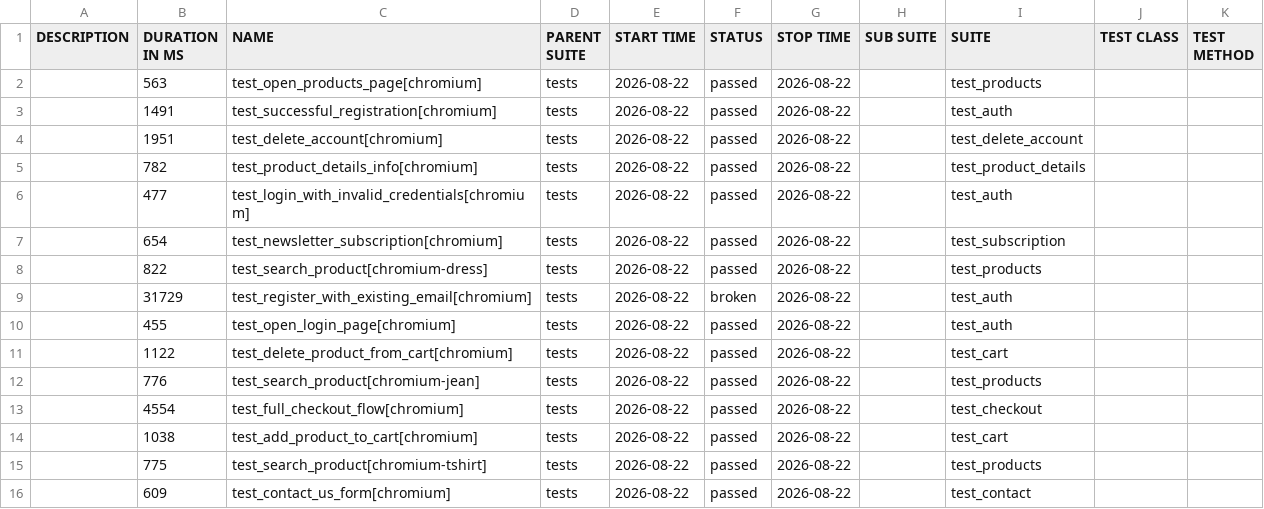
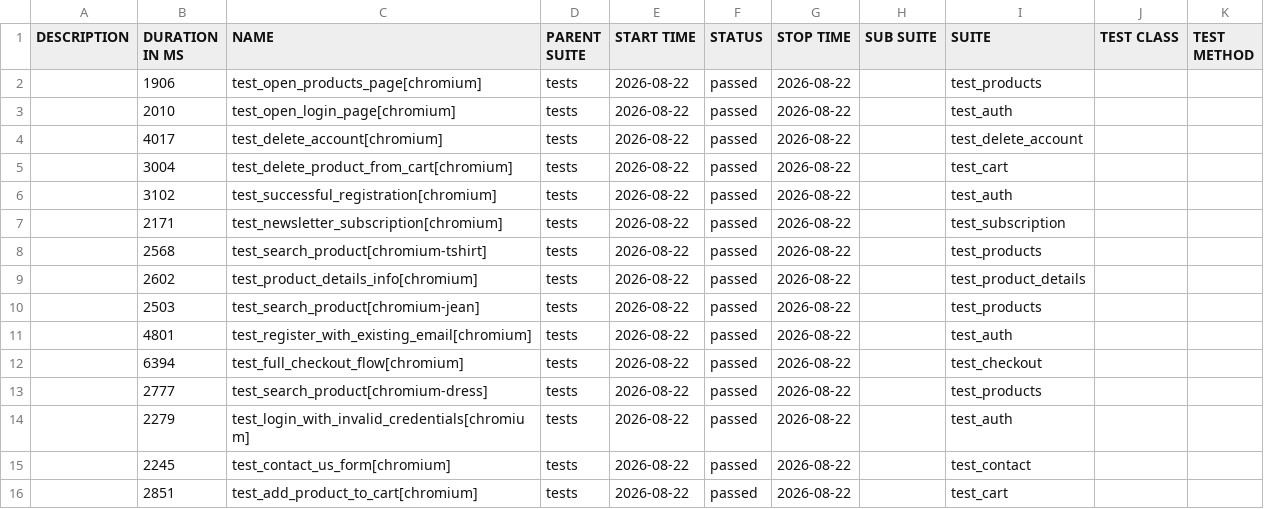
Before and after one commit to CODE-DENYA/automation-exercise-tests, a CSV file: data/suites.csv, drawn as a sheet.

```diff
--- a/data/suites.csv
+++ b/data/suites.csv
@@ -1,16 +1,16 @@
 "DESCRIPTION","DURATION IN MS","NAME","PARENT SUITE","START TIME","STATUS","STOP TIME","SUB SUITE","SUITE","TEST CLASS","TEST METHOD"
-"","563","test_open_products_page[chromium]","tests","2026-08-22","passed","2026-08-22","","test_products","",""
-"","1491","test_successful_registration[chromium]","tests","2026-08-22","passed","2026-08-22","","test_auth","",""
-"","1951","test_delete_account[chromium]","tests","2026-08-22","passed","2026-08-22","","test_delete_account","",""
-"","782","test_product_details_info[chromium]","tests","2026-08-22","passed","2026-08-22","","test_product_details","",""
-"","477","test_login_with_invalid_credentials[chromium]","tests","2026-08-22","passed","2026-08-22","","test_auth","",""
-"","654","test_newsletter_subscription[chromium]","tests","2026-08-22","passed","2026-08-22","","test_subscription","",""
-"","822","test_search_product[chromium-dress]","tests","2026-08-22","passed","2026-08-22","","test_products","",""
-"","31729","test_register_with_existing_email[chromium]","tests","2026-08-22","broken","2026-08-22","","test_auth","",""
-"","455","test_open_login_page[chromium]","tests","2026-08-22","passed","2026-08-22","","test_auth","",""
-"","1122","test_delete_product_from_cart[chromium]","tests","2026-08-22","passed","2026-08-22","","test_cart","",""
-"","776","test_search_product[chromium-jean]","tests","2026-08-22","passed","2026-08-22","","test_products","",""
-"","4554","test_full_checkout_flow[chromium]","tests","2026-08-22","passed","2026-08-22","","test_checkout","",""
-"","1038","test_add_product_to_cart[chromium]","tests","2026-08-22","passed","2026-08-22","","test_cart","",""
-"","775","test_search_product[chromium-tshirt]","tests","2026-08-22","passed","2026-08-22","","test_products","",""
-"","609","test_contact_us_form[chromium]","tests","2026-08-22","passed","2026-08-22","","test_contact","",""
+"","1906","test_open_products_page[chromium]","tests","2026-08-22","passed","2026-08-22","","test_products","",""
+"","2010","test_open_login_page[chromium]","tests","2026-08-22","passed","2026-08-22","","test_auth","",""
+"","4017","test_delete_account[chromium]","tests","2026-08-22","passed","2026-08-22","","test_delete_account","",""
+"","3004","test_delete_product_from_cart[chromium]","tests","2026-08-22","passed","2026-08-22","","test_cart","",""
+"","3102","test_successful_registration[chromium]","tests","2026-08-22","passed","2026-08-22","","test_auth","",""
+"","2171","test_newsletter_subscription[chromium]","tests","2026-08-22","passed","2026-08-22","","test_subscription","",""
+"","2568","test_search_product[chromium-tshirt]","tests","2026-08-22","passed","2026-08-22","","test_products","",""
+"","2602","test_product_details_info[chromium]","tests","2026-08-22","passed","2026-08-22","","test_product_details","",""
+"","2503","test_search_product[chromium-jean]","tests","2026-08-22","passed","2026-08-22","","test_products","",""
+"","4801","test_register_with_existing_email[chromium]","tests","2026-08-22","passed","2026-08-22","","test_auth","",""
+"","6394","test_full_checkout_flow[chromium]","tests","2026-08-22","passed","2026-08-22","","test_checkout","",""
+"","2777","test_search_product[chromium-dress]","tests","2026-08-22","passed","2026-08-22","","test_products","",""
+"","2279","test_login_with_invalid_credentials[chromium]","tests","2026-08-22","passed","2026-08-22","","test_auth","",""
+"","2245","test_contact_us_form[chromium]","tests","2026-08-22","passed","2026-08-22","","test_contact","",""
+"","2851","test_add_product_to_cart[chromium]","tests","2026-08-22","passed","2026-08-22","","test_cart","",""
```
Also changed, not shown: data/behaviors.csv, 55 other files.
